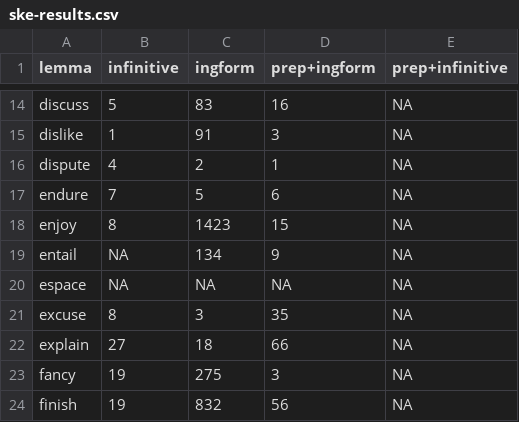
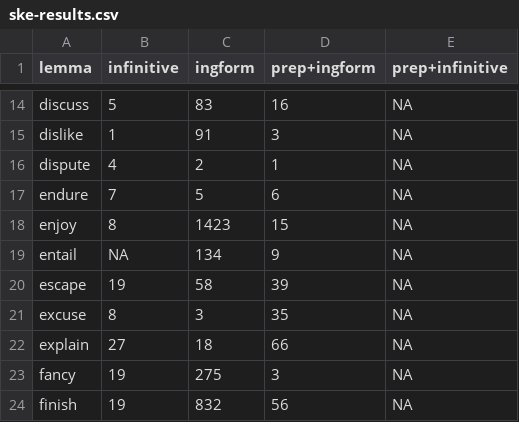
Before and after one commit to adimit/werti, a CSV file: src/hacks/ske-results.csv, drawn as a sheet; only a part is shown, gaps mark what is left out.

```diff
--- a/src/hacks/ske-results.csv
+++ b/src/hacks/ske-results.csv
@@ -19,3 +19,3 @@ enjoy,8,1423,15,NA
 entail,NA,134,9,NA
-espace,NA,NA,NA,NA
+escape,19,58,39,NA
 excuse,8,3,35,NA
```
Also changed, not shown: src/hacks/ske-results-R.csv, 3 other files.
